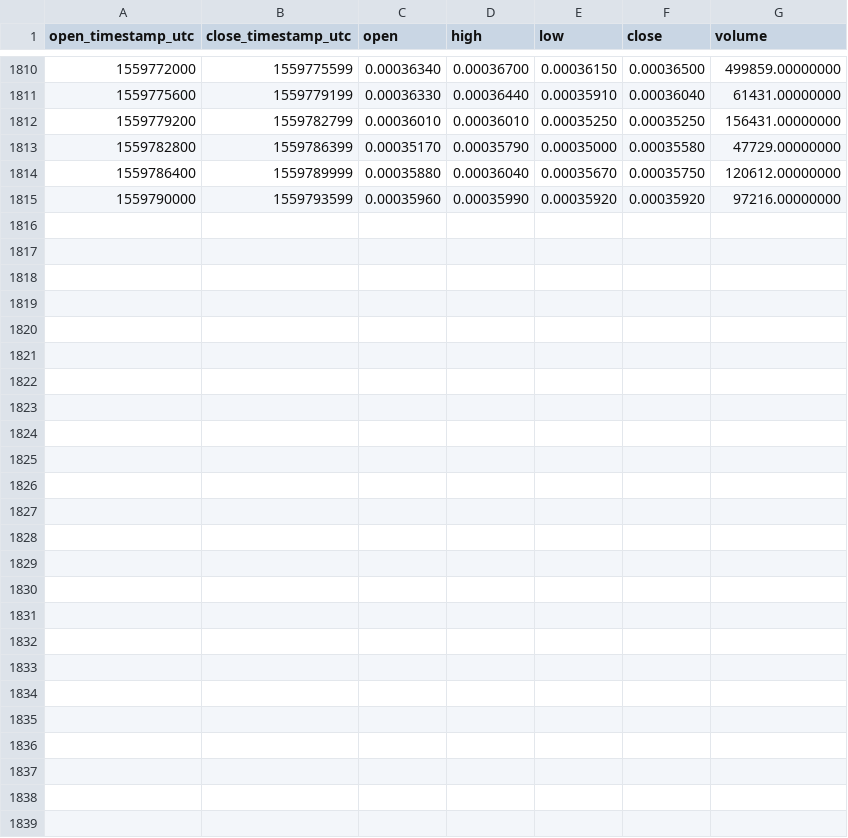
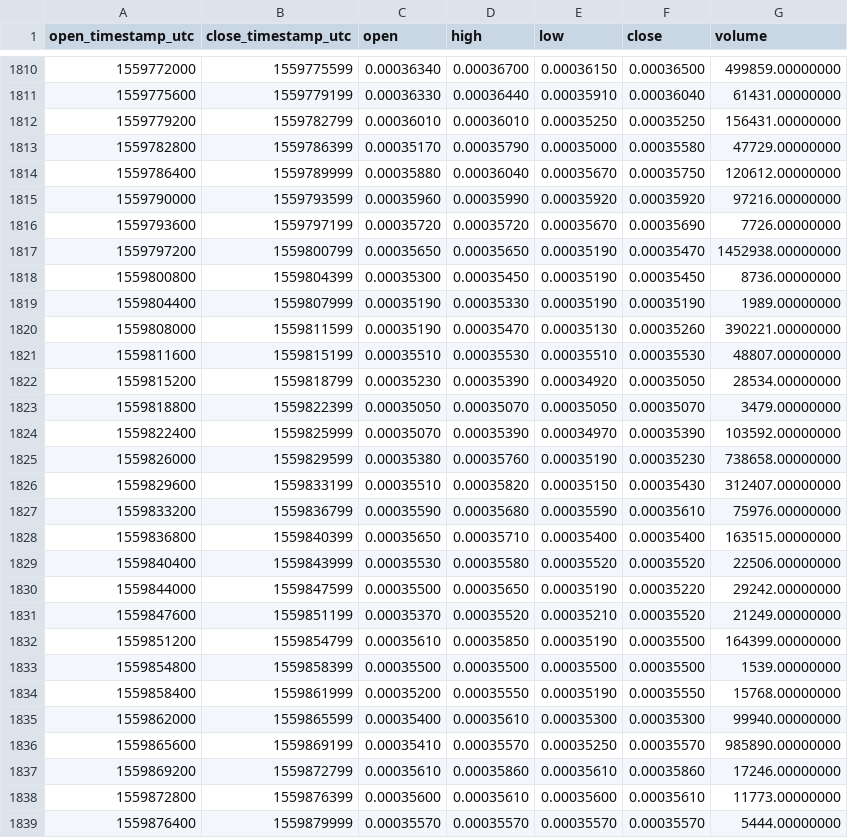
Before and after one commit to cryptobigbro/binance-IOSTBNB, a CSV file: binance-IOSTBNB-1h.csv, drawn as a sheet; only a part is shown, gaps mark what is left out.

Commit message:
Update OHLCV data.

```diff
--- a/binance-IOSTBNB-1h.csv
+++ b/binance-IOSTBNB-1h.csv
@@ -1815 +1815,25 @@ open_timestamp_utc,close_timestamp_utc,open,high,low,close,volume
 1559790000,1559793599,0.00035960,0.00035990,0.00035920,0.00035920,97216.00000000
+1559793600,1559797199,0.00035720,0.00035720,0.00035670,0.00035690,7726.00000000
+1559797200,1559800799,0.00035650,0.00035650,0.00035190,0.00035470,1452938.00000000
+1559800800,1559804399,0.00035300,0.00035450,0.00035190,0.00035450,8736.00000000
+1559804400,1559807999,0.00035190,0.00035330,0.00035190,0.00035190,1989.00000000
+1559808000,1559811599,0.00035190,0.00035470,0.00035130,0.00035260,390221.00000000
+1559811600,1559815199,0.00035510,0.00035530,0.00035510,0.00035530,48807.00000000
+1559815200,1559818799,0.00035230,0.00035390,0.00034920,0.00035050,28534.00000000
+1559818800,1559822399,0.00035050,0.00035070,0.00035050,0.00035070,3479.00000000
+1559822400,1559825999,0.00035070,0.00035390,0.00034970,0.00035390,103592.00000000
+1559826000,1559829599,0.00035380,0.00035760,0.00035190,0.00035230,738658.00000000
+1559829600,1559833199,0.00035510,0.00035820,0.00035150,0.00035430,312407.00000000
+1559833200,1559836799,0.00035590,0.00035680,0.00035590,0.00035610,75976.00000000
+1559836800,1559840399,0.00035650,0.00035710,0.00035400,0.00035400,163515.00000000
+1559840400,1559843999,0.00035530,0.00035580,0.00035520,0.00035520,22506.00000000
+1559844000,1559847599,0.00035500,0.00035650,0.00035190,0.00035220,29242.00000000
+1559847600,1559851199,0.00035370,0.00035520,0.00035210,0.00035520,21249.00000000
+1559851200,1559854799,0.00035610,0.00035850,0.00035190,0.00035500,164399.00000000
+1559854800,1559858399,0.00035500,0.00035500,0.00035500,0.00035500,1539.00000000
+1559858400,1559861999,0.00035200,0.00035550,0.00035190,0.00035550,15768.00000000
+1559862000,1559865599,0.00035400,0.00035610,0.00035300,0.00035300,99940.00000000
+1559865600,1559869199,0.00035410,0.00035570,0.00035250,0.00035570,985890.00000000
+1559869200,1559872799,0.00035610,0.00035860,0.00035610,0.00035860,17246.00000000
+1559872800,1559876399,0.00035600,0.00035610,0.00035600,0.00035610,11773.00000000
+1559876400,1559879999,0.00035570,0.00035570,0.00035570,0.00035570,5444.00000000
```
Also changed, not shown: binance-IOSTBNB-1d.csv.
